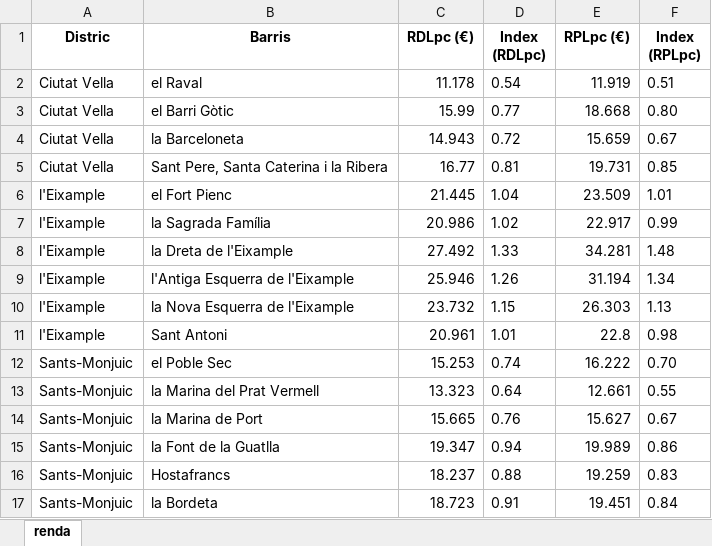
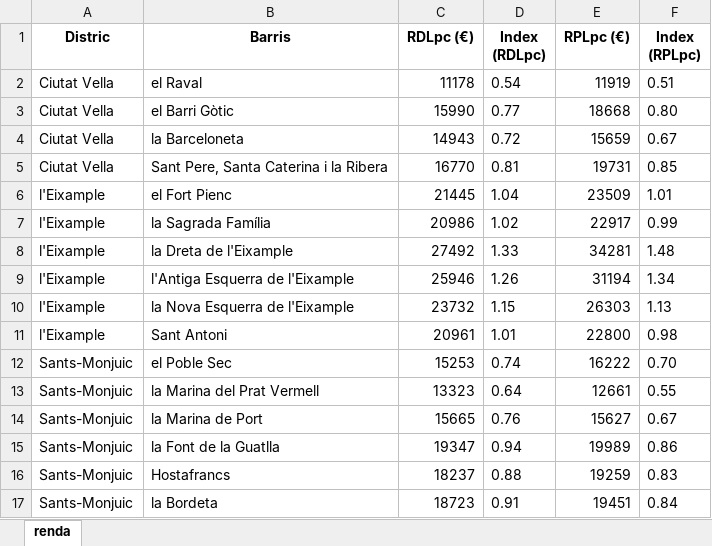
Before and after one commit to Quiracle/MDS-ADSDB-Proj1-JiJonas, an Excel workbook: temporal_landing/2021_income.xlsx, sheet renda, drawn as a sheet; only a part is shown; values as stored, in another font and other column widths than the file's, no borders; the diff covers the shown part only; the diff names each change by its address in the sheet, - before the commit and + after, or states it on an @@ line.

Commit message:
add kpi analysis and correct source income file

```diff
--- a/temporal_landing/2021_income.xlsx (sheet renda)
+++ b/temporal_landing/2021_income.xlsx (sheet renda)
-C2 (RDLpc (€)): 11.178
+C2 (RDLpc (€)): 11178
-E2 (RPLpc (€)): 11.919
+E2 (RPLpc (€)): 11919
-C3 (RDLpc (€)): 15.99
+C3 (RDLpc (€)): 15990
-E3 (RPLpc (€)): 18.668
+E3 (RPLpc (€)): 18668
-C4 (RDLpc (€)): 14.943
+C4 (RDLpc (€)): 14943
-E4 (RPLpc (€)): 15.659
+E4 (RPLpc (€)): 15659
-C5 (RDLpc (€)): 16.77
+C5 (RDLpc (€)): 16770
-E5 (RPLpc (€)): 19.731
+E5 (RPLpc (€)): 19731
-C6 (RDLpc (€)): 21.445
+C6 (RDLpc (€)): 21445
-E6 (RPLpc (€)): 23.509
+E6 (RPLpc (€)): 23509
-C7 (RDLpc (€)): 20.986
+C7 (RDLpc (€)): 20986
-E7 (RPLpc (€)): 22.917
+E7 (RPLpc (€)): 22917
-C8 (RDLpc (€)): 27.492
+C8 (RDLpc (€)): 27492
-E8 (RPLpc (€)): 34.281
+E8 (RPLpc (€)): 34281
-C9 (RDLpc (€)): 25.946
+C9 (RDLpc (€)): 25946
-E9 (RPLpc (€)): 31.194
+E9 (RPLpc (€)): 31194
-C10 (RDLpc (€)): 23.732
+C10 (RDLpc (€)): 23732
-E10 (RPLpc (€)): 26.303
+E10 (RPLpc (€)): 26303
-C11 (RDLpc (€)): 20.961
+C11 (RDLpc (€)): 20961
-E11 (RPLpc (€)): 22.8
+E11 (RPLpc (€)): 22800
-C12 (RDLpc (€)): 15.253
+C12 (RDLpc (€)): 15253
-E12 (RPLpc (€)): 16.222
+E12 (RPLpc (€)): 16222
-C13 (RDLpc (€)): 13.323
+C13 (RDLpc (€)): 13323
-E13 (RPLpc (€)): 12.661
+E13 (RPLpc (€)): 12661
-C14 (RDLpc (€)): 15.665
+C14 (RDLpc (€)): 15665
-E14 (RPLpc (€)): 15.627
+E14 (RPLpc (€)): 15627
-C15 (RDLpc (€)): 19.347
+C15 (RDLpc (€)): 19347
-E15 (RPLpc (€)): 19.989
+E15 (RPLpc (€)): 19989
-C16 (RDLpc (€)): 18.237
+C16 (RDLpc (€)): 18237
-E16 (RPLpc (€)): 19.259
+E16 (RPLpc (€)): 19259
-C17 (RDLpc (€)): 18.723
+C17 (RDLpc (€)): 18723
-E17 (RPLpc (€)): 19.451
+E17 (RPLpc (€)): 19451
```
Also changed, not shown: 116 edited cells and cell formats elsewhere in this sheet, temporal_landing/2020_income.xlsx, 1 other file.
